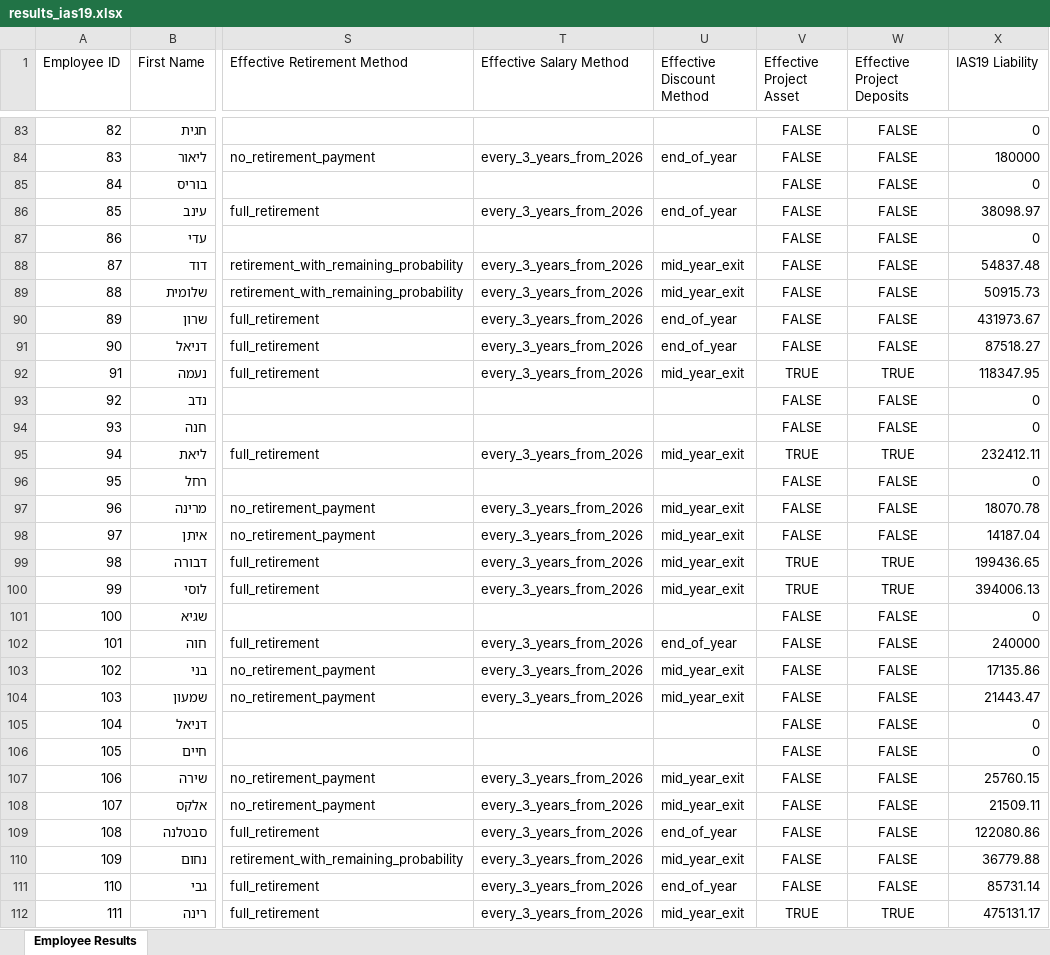
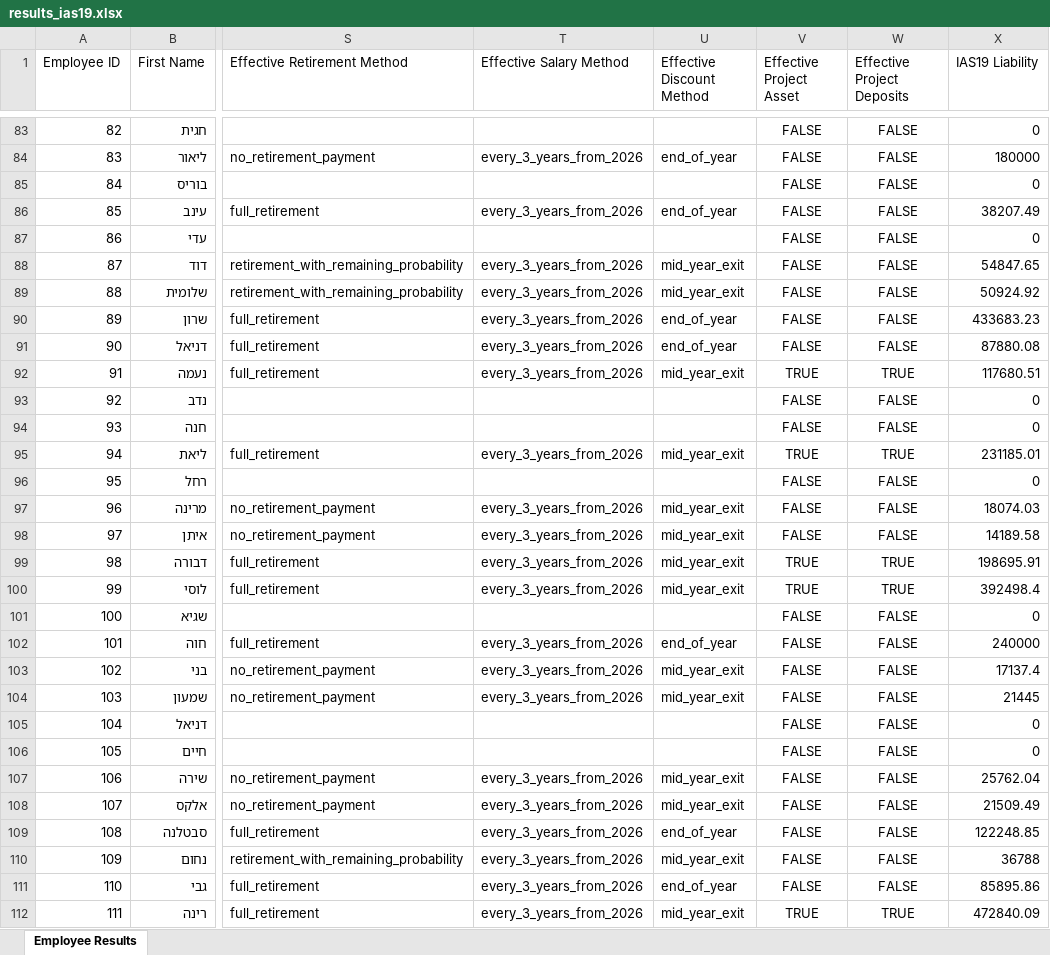
Before and after one commit to TairSara/Severance_Pay_Valuation_System, an Excel workbook: output/results_ias19.xlsx, sheet Employee Results, drawn as a sheet; only a part is shown, gaps mark what is left out; values as stored, in another font and other column widths than the file's, no borders; the diff covers the shown part only; the diff names each change by its address in the sheet, - before the commit and + after, or states it on an @@ line.

Commit message:
Fix discounting: dismissal and mortality use mid-year (t-0.5), resignation and retirement use end-of-year per IAS 19 formula

```diff
--- a/output/results_ias19.xlsx (sheet Employee Results)
+++ b/output/results_ias19.xlsx (sheet Employee Results)
-X86 (IAS19 Liability): 38098.97
+X86 (IAS19 Liability): 38207.49
-X88 (IAS19 Liability): 54837.48
+X88 (IAS19 Liability): 54847.65
-X89 (IAS19 Liability): 50915.73
+X89 (IAS19 Liability): 50924.92
-X90 (IAS19 Liability): 431973.67
+X90 (IAS19 Liability): 433683.23
-X91 (IAS19 Liability): 87518.27
+X91 (IAS19 Liability): 87880.08
-X92 (IAS19 Liability): 118347.95
+X92 (IAS19 Liability): 117680.51
-X95 (IAS19 Liability): 232412.11
+X95 (IAS19 Liability): 231185.01
-X97 (IAS19 Liability): 18070.78
+X97 (IAS19 Liability): 18074.03
-X98 (IAS19 Liability): 14187.04
+X98 (IAS19 Liability): 14189.58
-X99 (IAS19 Liability): 199436.65
+X99 (IAS19 Liability): 198695.91
-X100 (IAS19 Liability): 394006.13
+X100 (IAS19 Liability): 392498.4
-X103 (IAS19 Liability): 17135.86
+X103 (IAS19 Liability): 17137.4
-X104 (IAS19 Liability): 21443.47
+X104 (IAS19 Liability): 21445
-X107 (IAS19 Liability): 25760.15
+X107 (IAS19 Liability): 25762.04
-X108 (IAS19 Liability): 21509.11
+X108 (IAS19 Liability): 21509.49
-X109 (IAS19 Liability): 122080.86
+X109 (IAS19 Liability): 122248.85
-X110 (IAS19 Liability): 36779.88
+X110 (IAS19 Liability): 36788
-X111 (IAS19 Liability): 85731.14
+X111 (IAS19 Liability): 85895.86
-X112 (IAS19 Liability): 475131.17
+X112 (IAS19 Liability): 472840.09
```
Also changed, not shown: 72 edited cells elsewhere in this sheet, 1 other file.
